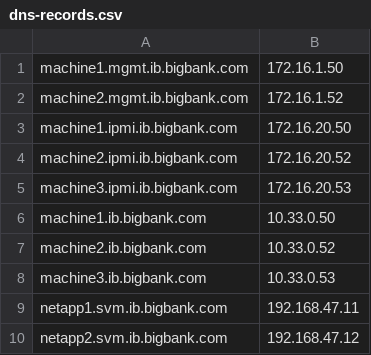
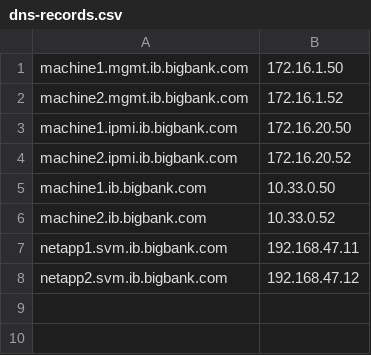
Before and after one commit to tinkermesomething/dns-project, a CSV file: data/dns-records.csv, drawn as a sheet.

Commit message:
update dns record

```diff
--- a/data/dns-records.csv
+++ b/data/dns-records.csv
@@ -4,6 +4,4 @@ machine1.ipmi.ib.bigbank.com, 172.16.20.50
 machine2.ipmi.ib.bigbank.com, 172.16.20.52
-machine3.ipmi.ib.bigbank.com, 172.16.20.53
 machine1.ib.bigbank.com, 10.33.0.50
 machine2.ib.bigbank.com, 10.33.0.52
-machine3.ib.bigbank.com, 10.33.0.53
 netapp1.svm.ib.bigbank.com, 192.168.47.11
```
